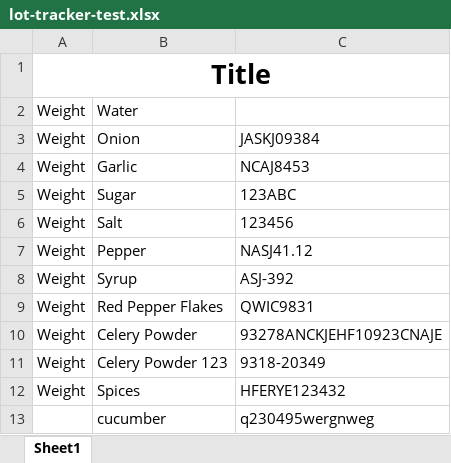
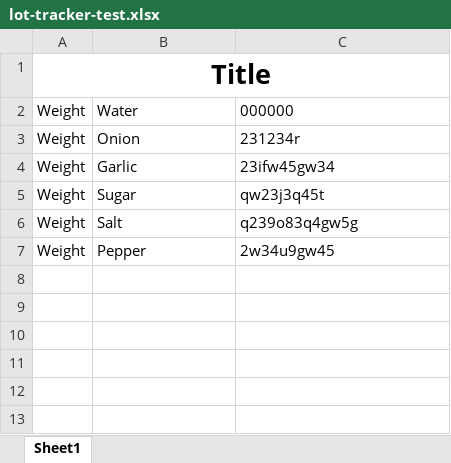
Before and after one commit to JohnRob1/lot-tracker, an Excel workbook: lot-tracker-test.xlsx, sheet Sheet1, drawn as a sheet; values as stored, in another font and other column widths than the file's, no borders; the diff names each change by its address in the sheet, - before the commit and + after, or states it on an @@ line.

```diff
--- a/lot-tracker-test.xlsx (sheet Sheet1)
+++ b/lot-tracker-test.xlsx (sheet Sheet1)
-C2: (empty)
+C2: 000000
-C3: JASKJ09384
+C3: 231234r
-C4: NCAJ8453
+C4: 23ifw45gw34
-C5: 123ABC
+C5: qw23j3q45t
-C6: 123456
+C6: q239o83q4gw5g
-C7: NASJ41.12
+C7: 2w34u9gw45
-row 8: Weight | Syrup | ASJ-392
-row 9: Weight | Red Pepper Flakes | QWIC9831
-row 10: Weight | Celery Powder | 93278ANCKJEHF10923CNAJE
-row 11: Weight | Celery Powder 123 | 9318-20349
-row 12: Weight | Spices | HFERYE123432
-row 13:  | cucumber | q230495wergnweg
```
Also changed, not shown: 2 other files.
